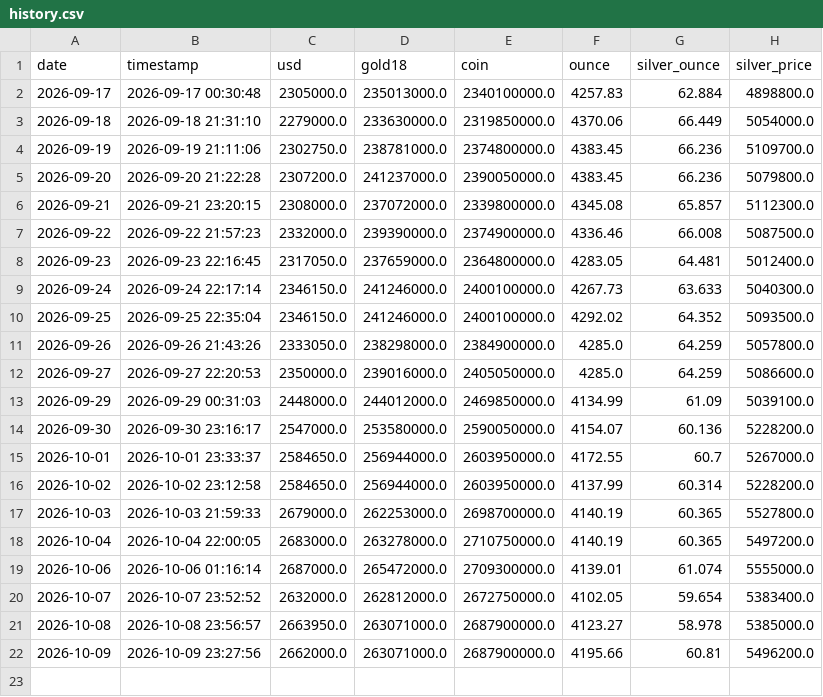
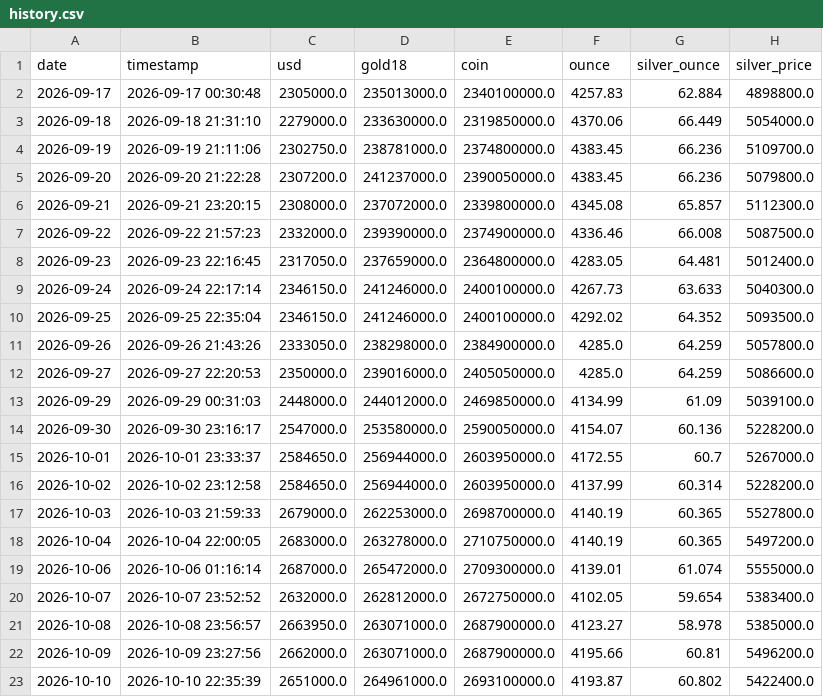
Before and after one commit to Masoud-TR/gold-silver-usd-tracker, a CSV file: data/history.csv, drawn as a sheet; the diff names each change by its address in the sheet, - before the commit and + after, or states it on an @@ line.

```diff
--- a/data/history.csv
+++ b/data/history.csv
+row 23: 2026-10-10 | 2026-10-10 22:35:39 | 2651000.0 | 264961000.0 | 2693100000.0 | 4193.87 | 60.802 | 5422400.0
```
